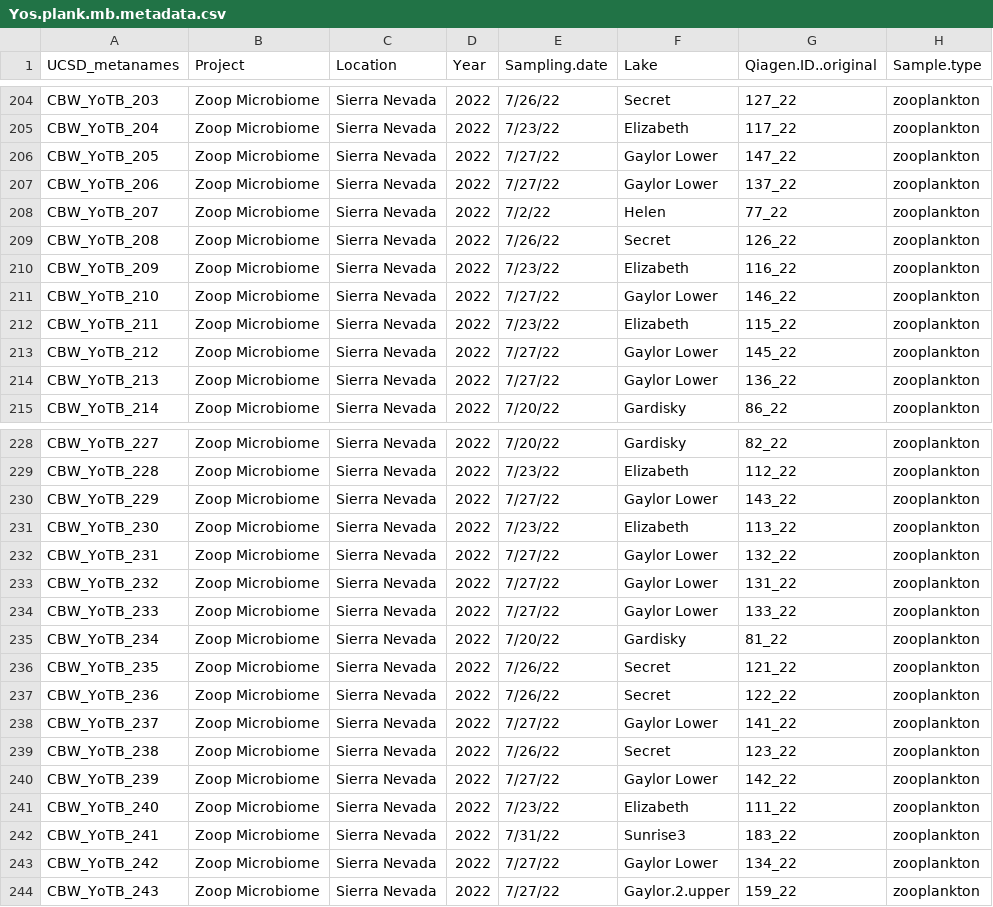
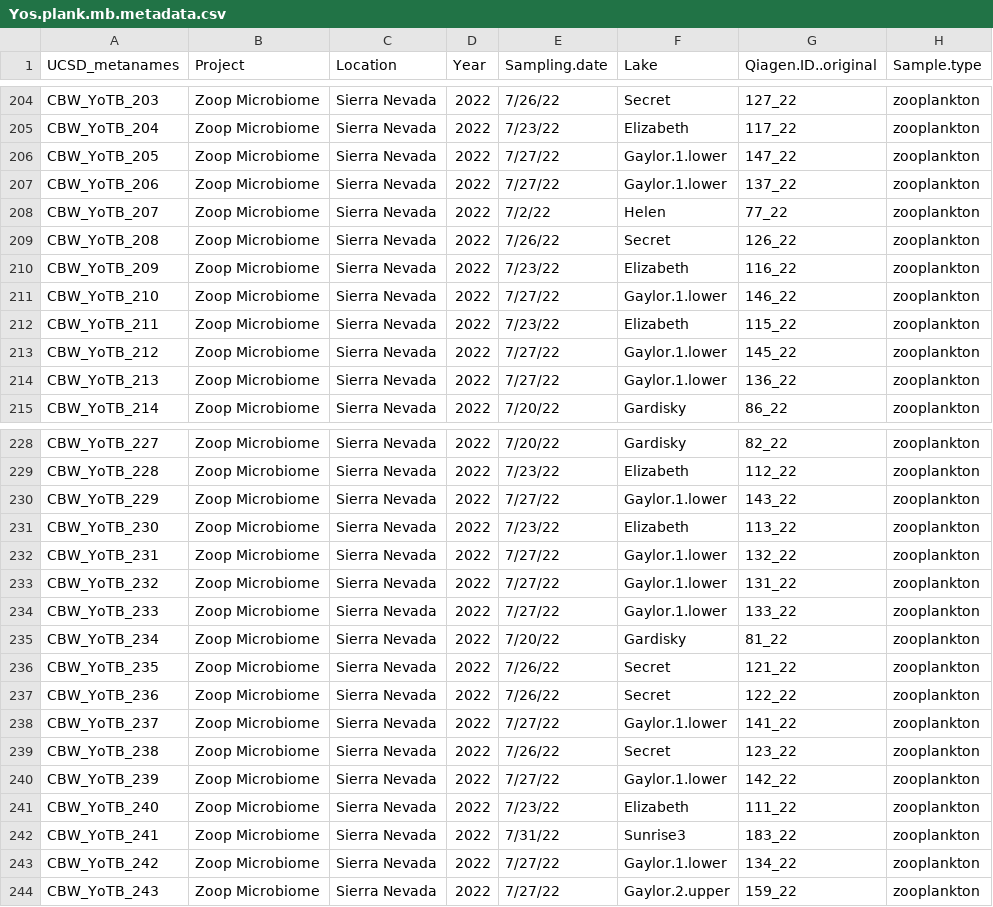
Before and after one commit to cbwall/Yosemite-microbiomes, a CSV file: data/Yos.plank.mb.metadata.csv, drawn as a sheet; only a part is shown, gaps mark what is left out; the diff covers the shown part only; the diff names each change by its address in the sheet, - before the commit and + after, or states it on an @@ line.

```diff
--- a/data/Yos.plank.mb.metadata.csv
+++ b/data/Yos.plank.mb.metadata.csv
-F206:F207 (Lake): Gaylor Lower
+F206:F207 (Lake): Gaylor.1.lower
-F211 (Lake): Gaylor Lower
+F211 (Lake): Gaylor.1.lower
-F213:F214 (Lake): Gaylor Lower
+F213:F214 (Lake): Gaylor.1.lower
-F230 (Lake): Gaylor Lower
+F230 (Lake): Gaylor.1.lower
-F232:F234 (Lake): Gaylor Lower
+F232:F234 (Lake): Gaylor.1.lower
-F238 (Lake): Gaylor Lower
+F238 (Lake): Gaylor.1.lower
-F240 (Lake): Gaylor Lower
+F240 (Lake): Gaylor.1.lower
-F243 (Lake): Gaylor Lower
+F243 (Lake): Gaylor.1.lower
```
Also changed, not shown: 9 edited cells elsewhere in this file, 39 other files.
